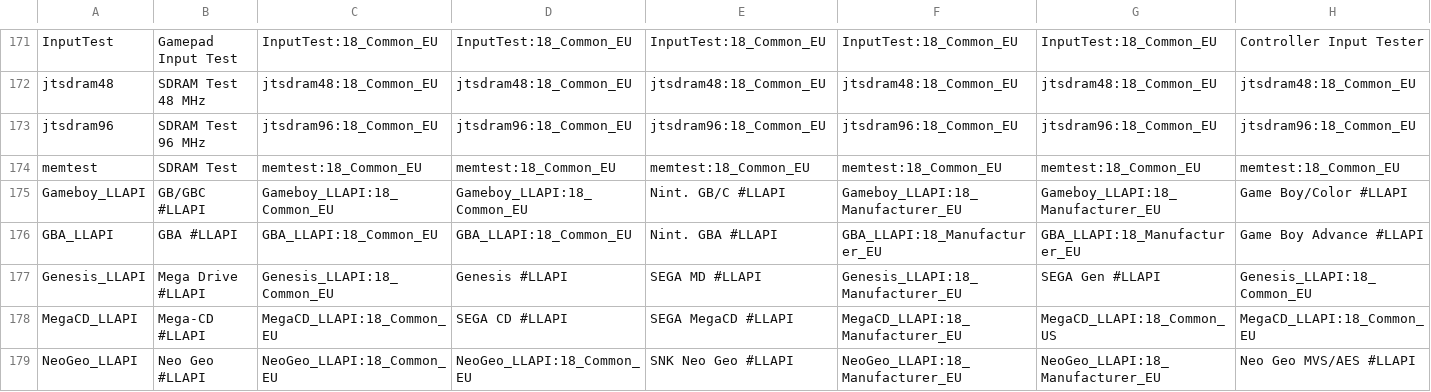
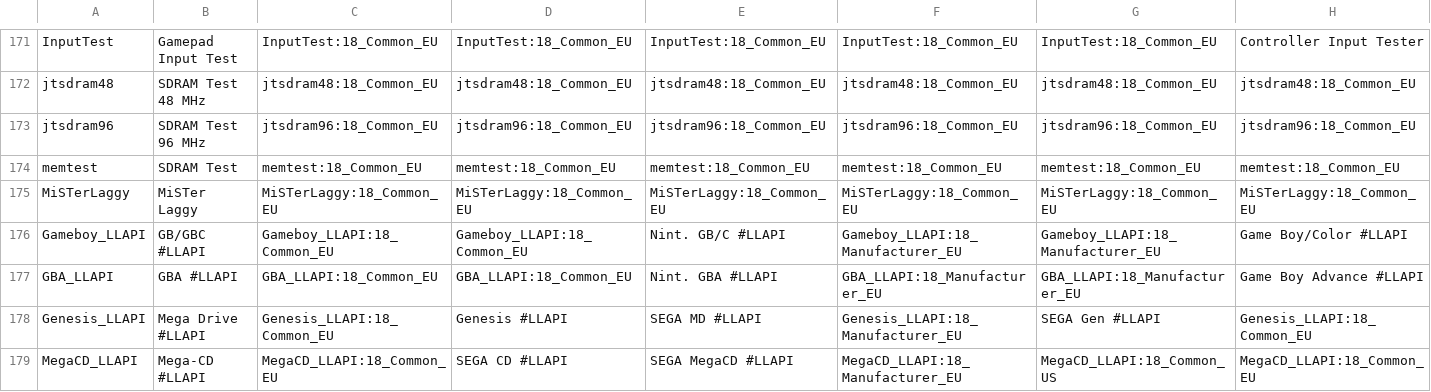
Before and after one commit to ThreepwoodLeBrush/Names_MiSTer, a CSV file: names.csv, drawn as a sheet; only a part is shown, gaps mark what is left out; the shorter side is filled out with more unchanged rows; rows hold the shown columns only; the diff names each change by its address in the sheet, - before the commit and + after, or states it on an @@ line.

Commit message:
Added MiSTer Laggy
Thanks to ajgowans on Github for pointing the new core out.

```diff
--- a/names.csv
+++ b/names.csv
+row 175: MiSTerLaggy | MiSTer Laggy | MiSTerLaggy:18_Common_EU | MiSTerLaggy:18_Common_EU | MiSTerLaggy:18_Common_EU | MiSTerLaggy:18_Common_EU | MiSTerLaggy:18_Common_EU | MiSTerLaggy:18_Common_EU
```
